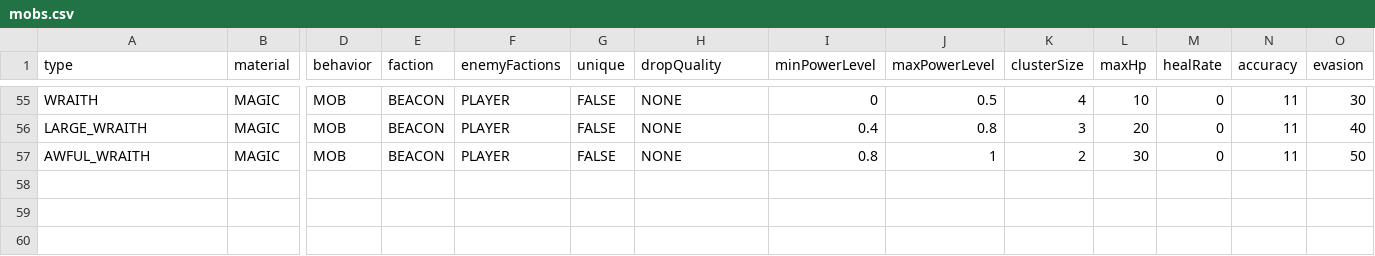
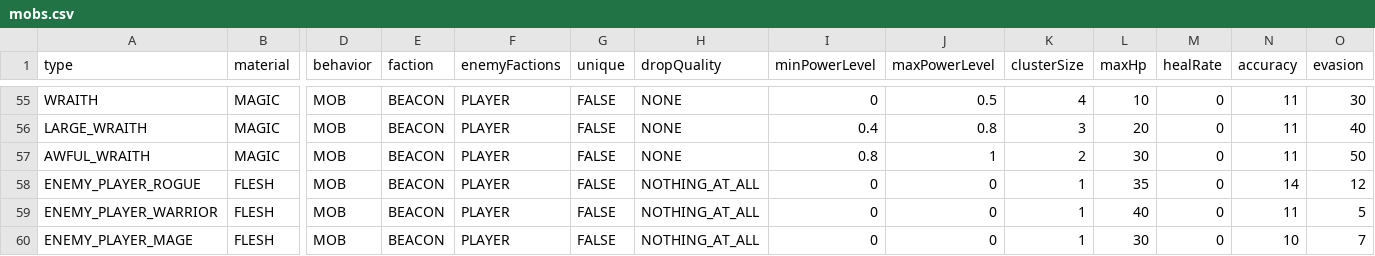
Before and after one commit to bjsp123/rl2, a CSV file: assets/data/mobs.csv, drawn as a sheet; only a part is shown, gaps mark what is left out; rows hold the shown columns only; the diff names each change by its address in the sheet, - before the commit and + after, or states it on an @@ line.

```diff
--- a/assets/data/mobs.csv
+++ b/assets/data/mobs.csv
+row 58: ENEMY_PLAYER_ROGUE | FLESH | MOB | BEACON | PLAYER | FALSE | NOTHING_AT_ALL | 0 | 0 | 1 | 35 | 0 | 14 | 12
+row 59: ENEMY_PLAYER_WARRIOR | FLESH | MOB | BEACON | PLAYER | FALSE | NOTHING_AT_ALL | 0 | 0 | 1 | 40 | 0 | 11 | 5
+row 60: ENEMY_PLAYER_MAGE | FLESH | MOB | BEACON | PLAYER | FALSE | NOTHING_AT_ALL | 0 | 0 | 1 | 30 | 0 | 10 | 7
```
Also changed, not shown: assets/data/strings.csv, 26 other files.
